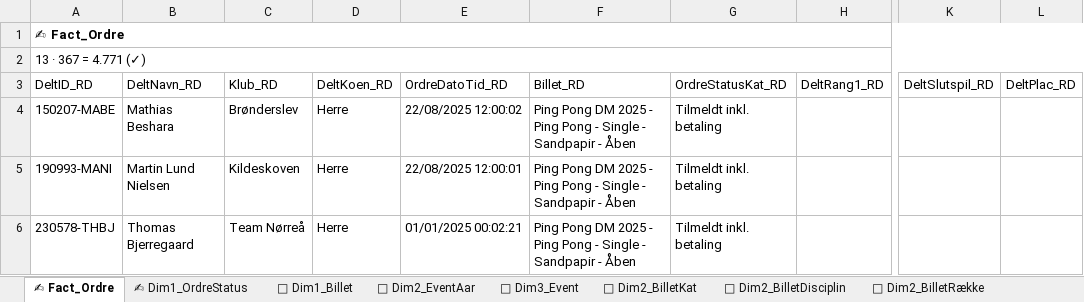
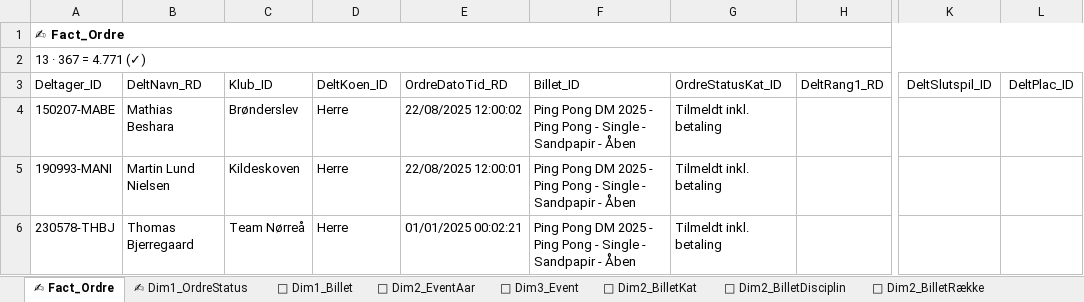
Before and after one commit to bsbenja/ping-pong-dm, an Excel workbook: filer/data/input/ping-pong-dm-tilmelding.xlsx, sheet ✍ Fact_Ordre, drawn as a sheet; only a part is shown, gaps mark what is left out; values as stored, in another font and other column widths than the file's, no borders; table styles not drawn; the diff names each change by its address in the sheet, - before the commit and + after, or states it on an @@ line.

```diff
--- a/filer/data/input/ping-pong-dm-tilmelding.xlsx (sheet ✍ Fact_Ordre)
+++ b/filer/data/input/ping-pong-dm-tilmelding.xlsx (sheet ✍ Fact_Ordre)
-A3: DeltID_RD
+A3: Deltager_ID
-C3: Klub_RD
+C3: Klub_ID
-D3: DeltKoen_RD
+D3: DeltKoen_ID
-F3: Billet_RD
+F3: Billet_ID
-G3: OrdreStatusKat_RD
+G3: OrdreStatusKat_ID
-K3: DeltSlutspil_RD
+K3: DeltSlutspil_ID
-L3: DeltPlac_RD
+L3: DeltPlac_ID
```
Also changed, not shown: sheet 🎫 Dim1_Billet, sheet 👤 Dim1_DeltKat, sheet 💪 Dim1_DeltRating, sheet 📅 Dim1_DeltAlderKat, sheet 🎫 Dim1_OrdreFoersteTid, sheet 🛖 Dim2_KlubLandsdel, 12 more sheets, formulas that keep their value, 9 other files.
